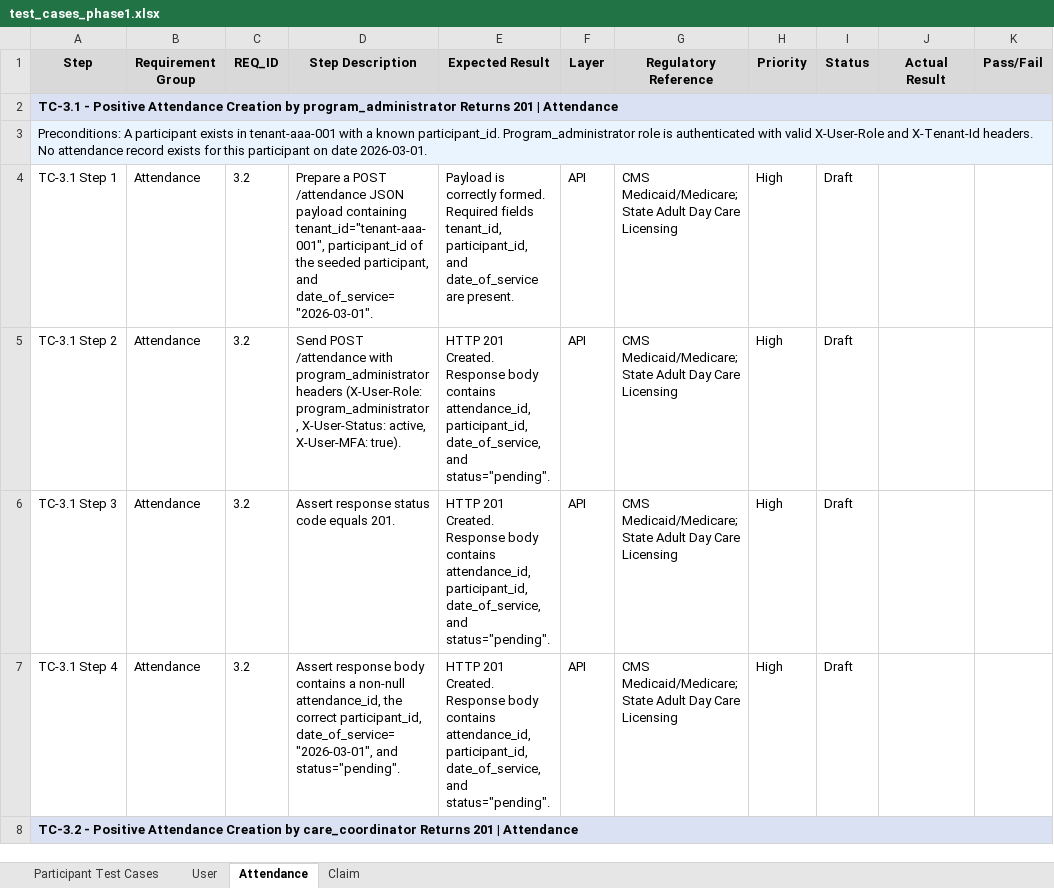
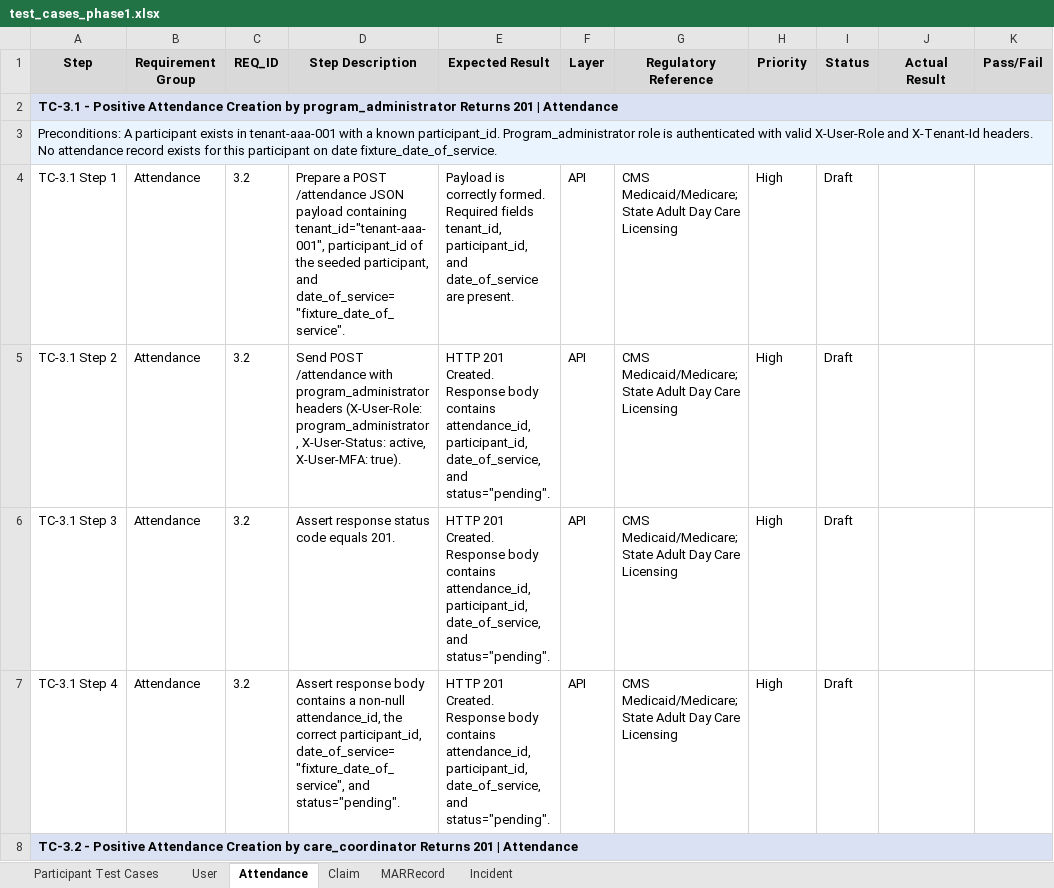
Before and after one commit to ptiprince/care-art-qa, an Excel workbook: test_cases/test_cases_phase1.xlsx, sheet Attendance, drawn as a sheet; only a part is shown; values as stored, in another font and other column widths than the file's, no borders; the diff covers the shown part only; the diff names each change by its address in the sheet, - before the commit and + after, or states it on an @@ line.

Commit message:
fix: remove all hardcoded dates from tests and fixtures, replace with runtime-computed datetime values

```diff
--- a/test_cases/test_cases_phase1.xlsx (sheet Attendance)
+++ b/test_cases/test_cases_phase1.xlsx (sheet Attendance)
+sheet tab: MARRecord
+sheet tab: Incident
-A3 (Step): …on date 2026-03-01.
+A3 (Step): …on date fixture_date_of_service.
-D4 (Step Description): …participant, and date_of_service="2026-03-01".
+D4 (Step Description): …participant, and date_of_service="fixture_date_of_service".
-D7 (Step Description): …correct participant_id, date_of_service="2026-03-01", and status="pending".
+D7 (Step Description): …correct participant_id, date_of_service="fixture_date_of_service", and status="pending".
```
Also changed, not shown: 8 edited cells elsewhere in this sheet, sheet Claim, 5 other files.
